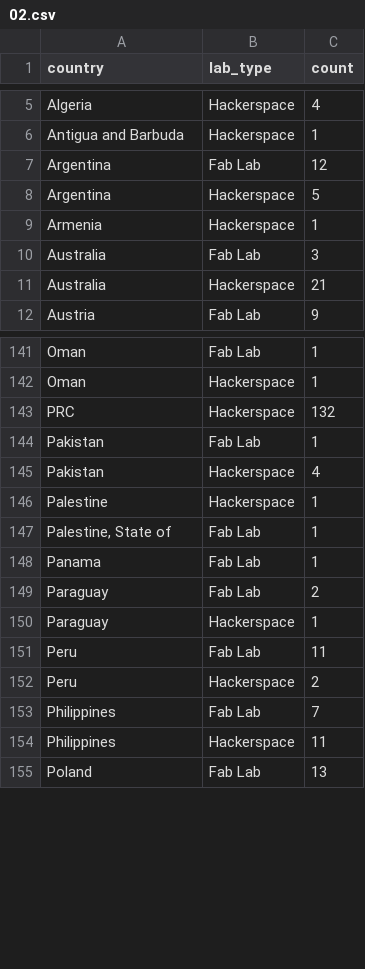
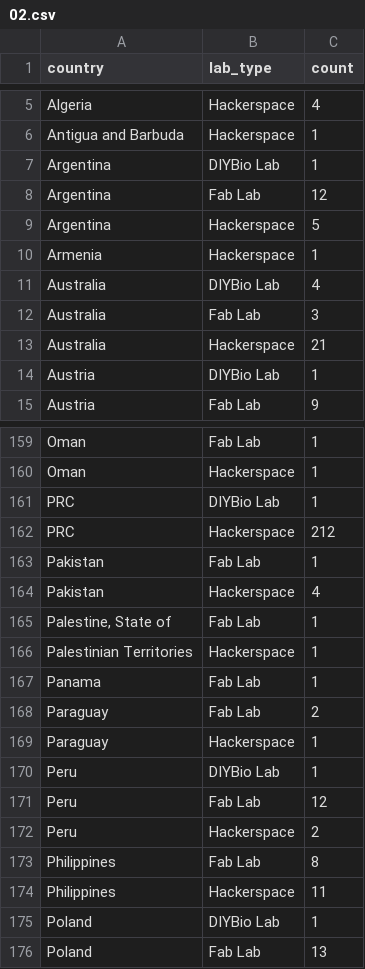
Before and after one commit to fablabbcn/MakerSpacesRadar, a CSV file: data/02.csv, drawn as a sheet; only a part is shown, gaps mark what is left out; the diff covers the shown part only.

```diff
--- a/data/02.csv
+++ b/data/02.csv
@@ -6,2 +6,3 @@ Algeria,Hackerspace,4
 Antigua and Barbuda,Hackerspace,1
+Argentina,DIYBio Lab,1
 Argentina,Fab Lab,12
@@ -9,4 +10,6 @@ Argentina,Hackerspace,5
 Armenia,Hackerspace,1
+Australia,DIYBio Lab,4
 Australia,Fab Lab,3
 Australia,Hackerspace,21
+Austria,DIYBio Lab,1
 Austria,Fab Lab,9
@@ -142,7 +160,8 @@ Oman,Fab Lab,1
 Oman,Hackerspace,1
-PRC,Hackerspace,132
+PRC,DIYBio Lab,1
+PRC,Hackerspace,212
 Pakistan,Fab Lab,1
 Pakistan,Hackerspace,4
-Palestine,Hackerspace,1
 "Palestine, State of",Fab Lab,1
+Palestinian Territories,Hackerspace,1
 Panama,Fab Lab,1
@@ -150,6 +169,8 @@ Paraguay,Fab Lab,2
 Paraguay,Hackerspace,1
-Peru,Fab Lab,11
+Peru,DIYBio Lab,1
+Peru,Fab Lab,12
 Peru,Hackerspace,2
-Philippines,Fab Lab,7
+Philippines,Fab Lab,8
 Philippines,Hackerspace,11
+Poland,DIYBio Lab,1
 Poland,Fab Lab,13
```
Also changed, not shown: 28 added rows, 3 removed rows and 9 edited cells elsewhere in this file.
